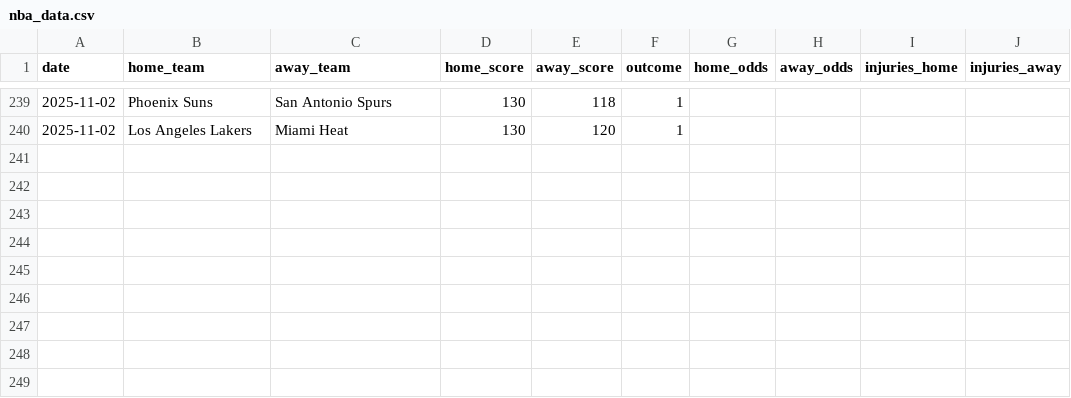
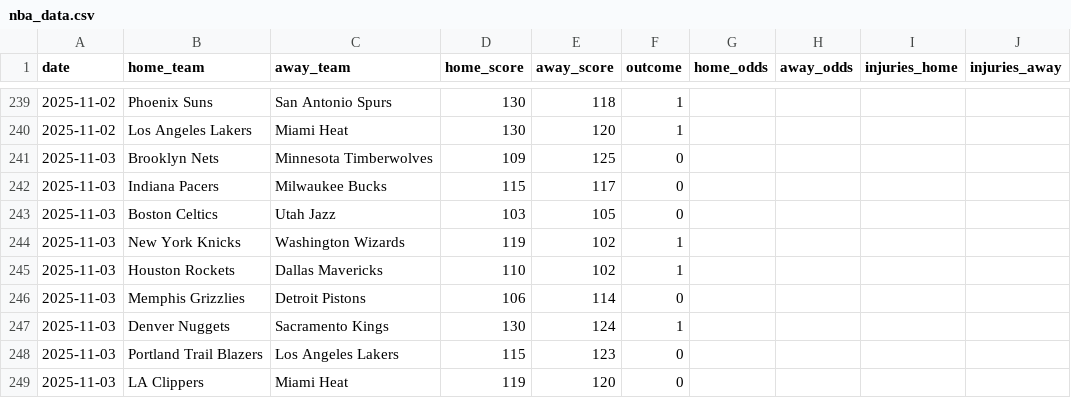
Before and after one commit to Ipickplays/Moneylines, a CSV file: nba_data.csv, drawn as a sheet; only a part is shown, gaps mark what is left out; the diff names each change by its address in the sheet, - before the commit and + after, or states it on an @@ line.

```diff
--- a/nba_data.csv
+++ b/nba_data.csv
+row 241: 2025-11-03 | Brooklyn Nets | Minnesota Timberwolves | 109 | 125 | 0
+row 242: 2025-11-03 | Indiana Pacers | Milwaukee Bucks | 115 | 117 | 0
+row 243: 2025-11-03 | Boston Celtics | Utah Jazz | 103 | 105 | 0
+row 244: 2025-11-03 | New York Knicks | Washington Wizards | 119 | 102 | 1
+row 245: 2025-11-03 | Houston Rockets | Dallas Mavericks | 110 | 102 | 1
+row 246: 2025-11-03 | Memphis Grizzlies | Detroit Pistons | 106 | 114 | 0
+row 247: 2025-11-03 | Denver Nuggets | Sacramento Kings | 130 | 124 | 1
+row 248: 2025-11-03 | Portland Trail Blazers | Los Angeles Lakers | 115 | 123 | 0
+row 249: 2025-11-03 | LA Clippers | Miami Heat | 119 | 120 | 0
```
Also changed, not shown: nfl_data.csv, nhl_data.csv, 1 other file.
